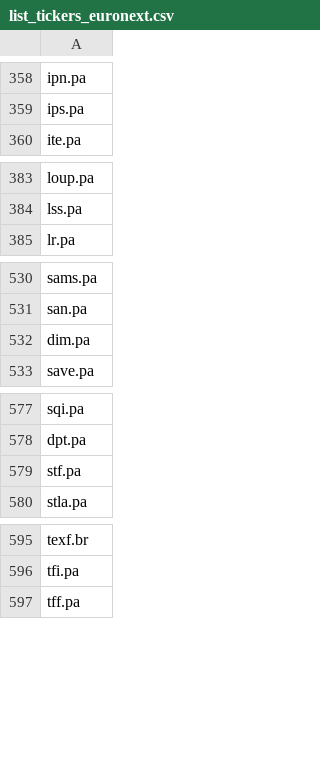
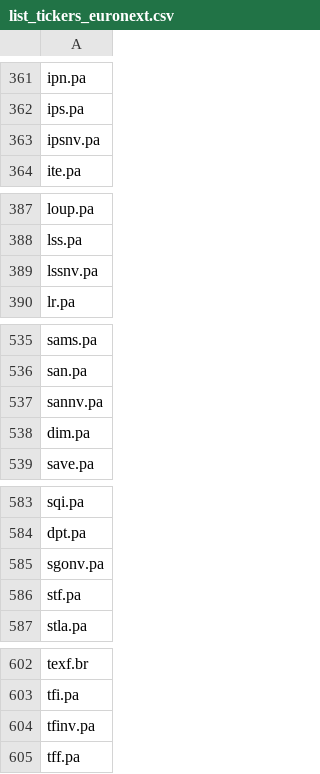
Before and after one commit to QGdtsc/dashboard_qg_yf_csv, a CSV file: list_tickers_euronext.csv, drawn as a sheet; only a part is shown, gaps mark what is left out; the diff covers the shown part only.

```diff
--- a/list_tickers_euronext.csv
+++ b/list_tickers_euronext.csv
@@ -359,2 +362,3 @@ ipn.pa
 ips.pa
+ipsnv.pa
 ite.pa
@@ -384,2 +388,3 @@ loup.pa
 lss.pa
+lssnv.pa
 lr.pa
@@ -531,2 +536,3 @@ sams.pa
 san.pa
+sannv.pa
 dim.pa
@@ -578,2 +584,3 @@ sqi.pa
 dpt.pa
+sgonv.pa
 stf.pa
@@ -596,2 +603,3 @@ texf.br
 tfi.pa
+tfinv.pa
 tff.pa
```
Also changed, not shown: 4 added rows and 1 removed row elsewhere in this file.
